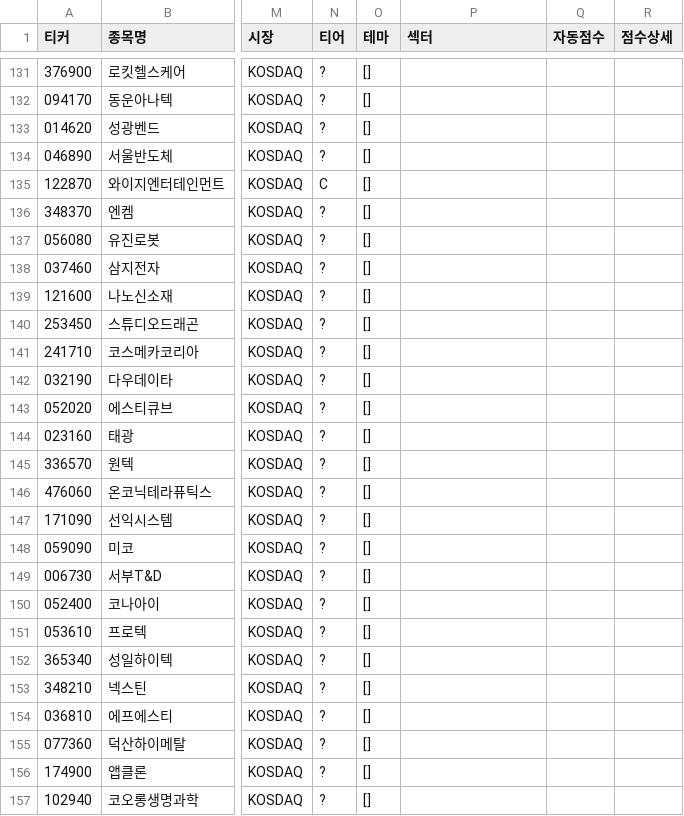
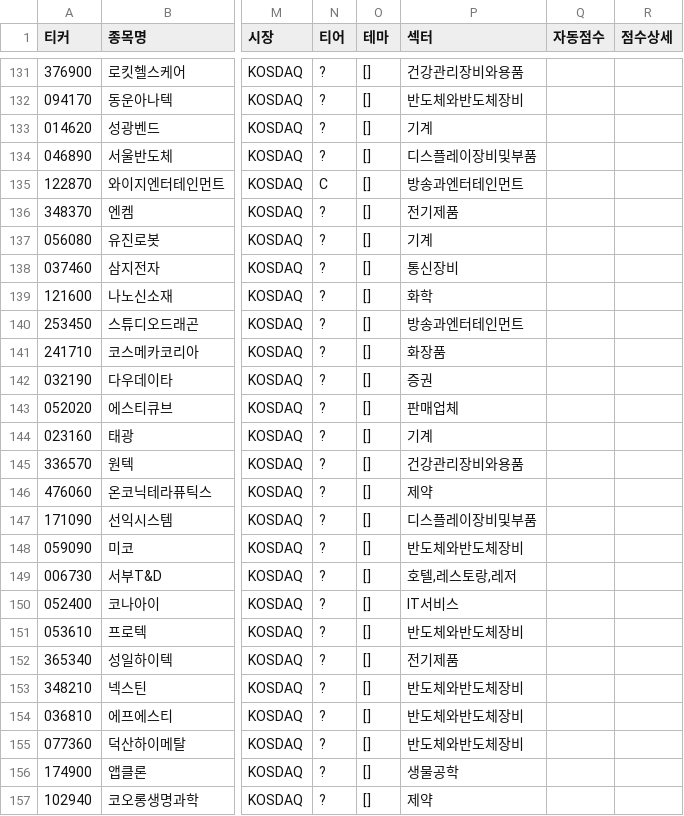
Before and after one commit to sparem0918/kospi-monitor, a CSV file: data/snapshot_KOSDAQ_20260604.csv, drawn as a sheet; only a part is shown, gaps mark what is left out; the diff covers the shown part only; the diff names each change by its address in the sheet, - before the commit and + after, or states it on an @@ line.

```diff
--- a/data/snapshot_KOSDAQ_20260604.csv
+++ b/data/snapshot_KOSDAQ_20260604.csv
-P131 (섹터): (empty)
+P131 (섹터): 건강관리장비와용품
-P132 (섹터): (empty)
+P132 (섹터): 반도체와반도체장비
-P133 (섹터): (empty)
+P133 (섹터): 기계
-P134 (섹터): (empty)
+P134 (섹터): 디스플레이장비및부품
-P135 (섹터): (empty)
+P135 (섹터): 방송과엔터테인먼트
-P136 (섹터): (empty)
+P136 (섹터): 전기제품
-P137 (섹터): (empty)
+P137 (섹터): 기계
-P138 (섹터): (empty)
+P138 (섹터): 통신장비
-P139 (섹터): (empty)
+P139 (섹터): 화학
-P140 (섹터): (empty)
+P140 (섹터): 방송과엔터테인먼트
-P141 (섹터): (empty)
+P141 (섹터): 화장품
-P142 (섹터): (empty)
+P142 (섹터): 증권
-P143 (섹터): (empty)
+P143 (섹터): 판매업체
-P144 (섹터): (empty)
+P144 (섹터): 기계
-P145 (섹터): (empty)
+P145 (섹터): 건강관리장비와용품
-P146 (섹터): (empty)
+P146 (섹터): 제약
-P147 (섹터): (empty)
+P147 (섹터): 디스플레이장비및부품
-P148 (섹터): (empty)
+P148 (섹터): 반도체와반도체장비
-P149 (섹터): (empty)
+P149 (섹터): 호텔,레스토랑,레저
-P150 (섹터): (empty)
+P150 (섹터): IT서비스
-P151 (섹터): (empty)
+P151 (섹터): 반도체와반도체장비
-P152 (섹터): (empty)
+P152 (섹터): 전기제품
-P153:P155 (섹터): (empty)
+P153:P155 (섹터): 반도체와반도체장비
-P156 (섹터): (empty)
+P156 (섹터): 생물공학
-P157 (섹터): (empty)
+P157 (섹터): 제약
```
Also changed, not shown: 50 edited cells elsewhere in this file, 3 other files.
